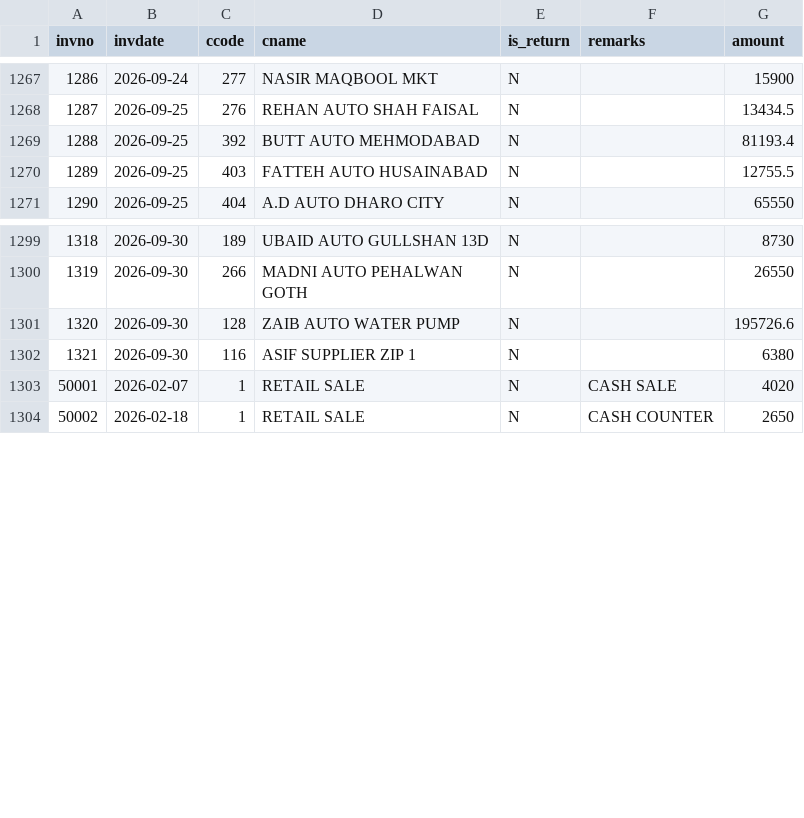
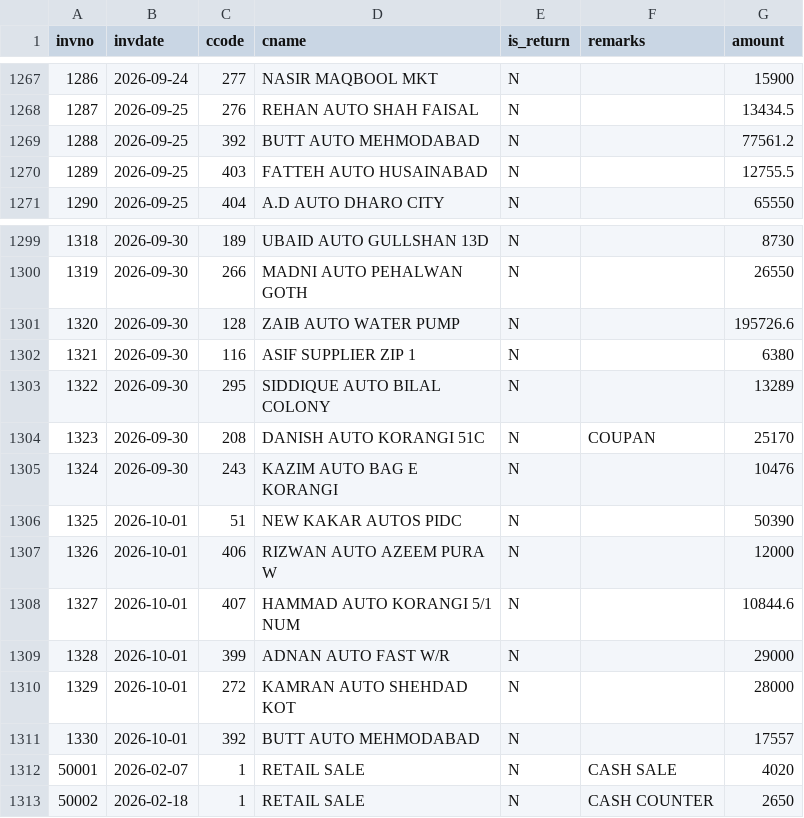
Before and after one commit to ahmedvohrra/zip1_naveed_daily_EXPORT, a CSV file: invoices.csv, drawn as a sheet; only a part is shown, gaps mark what is left out.

```diff
--- a/invoices.csv
+++ b/invoices.csv
@@ -1268,3 +1268,3 @@ invno,invdate,ccode,cname,is_return,remarks,amount
 1287,2026-09-25,276,REHAN AUTO SHAH FAISAL,N,,13434.5
-1288,2026-09-25,392,BUTT AUTO MEHMODABAD,N,,81193.4
+1288,2026-09-25,392,BUTT AUTO MEHMODABAD,N,,77561.2
 1289,2026-09-25,403,FATTEH AUTO HUSAINABAD,N,,12755.5
@@ -1302,2 +1302,11 @@ invno,invdate,ccode,cname,is_return,remarks,amount
 1321,2026-09-30,116,ASIF SUPPLIER ZIP 1,N,,6380
+1322,2026-09-30,295,SIDDIQUE AUTO BILAL COLONY,N,,13289
+1323,2026-09-30,208,DANISH AUTO KORANGI 51C,N,COUPAN,25170
+1324,2026-09-30,243,KAZIM AUTO BAG E KORANGI,N,,10476
+1325,2026-10-01,51,NEW KAKAR AUTOS PIDC,N,,50390
+1326,2026-10-01,406,RIZWAN AUTO AZEEM PURA W,N,,12000
+1327,2026-10-01,407,HAMMAD AUTO KORANGI 5/1 NUM,N,,10844.6
+1328,2026-10-01,399,ADNAN AUTO FAST W/R,N,,29000
+1329,2026-10-01,272,KAMRAN AUTO SHEHDAD KOT,N,,28000
+1330,2026-10-01,392,BUTT AUTO MEHMODABAD,N,,17557
 50001,2026-02-07,1,RETAIL SALE,N,CASH SALE,4020
```
Also changed, not shown: customers.csv, invoice_lines.csv, 5 other files.
